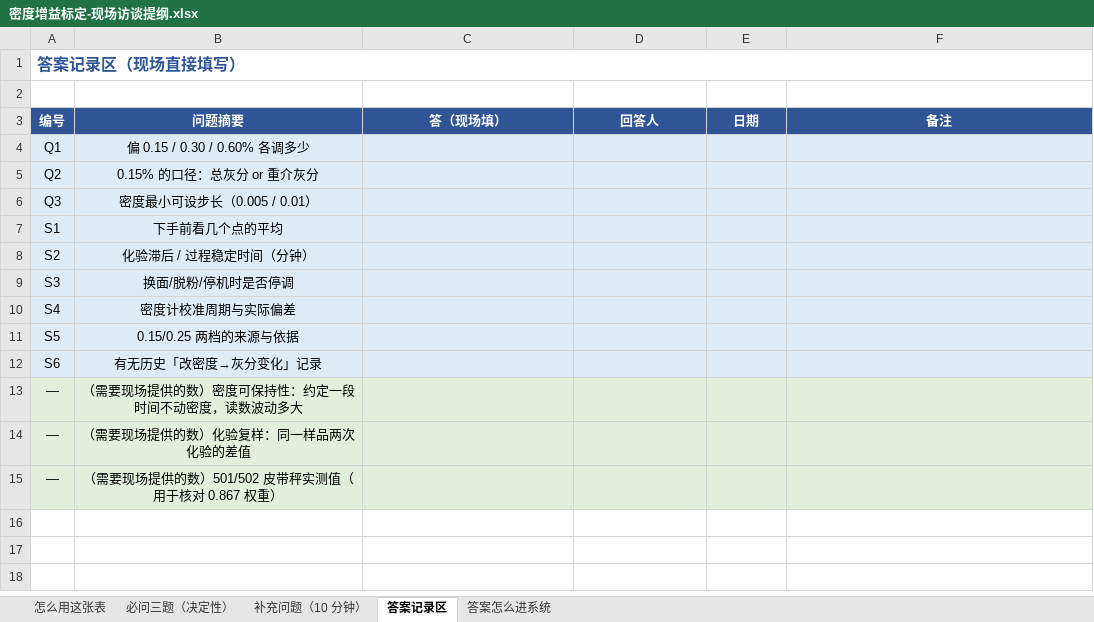
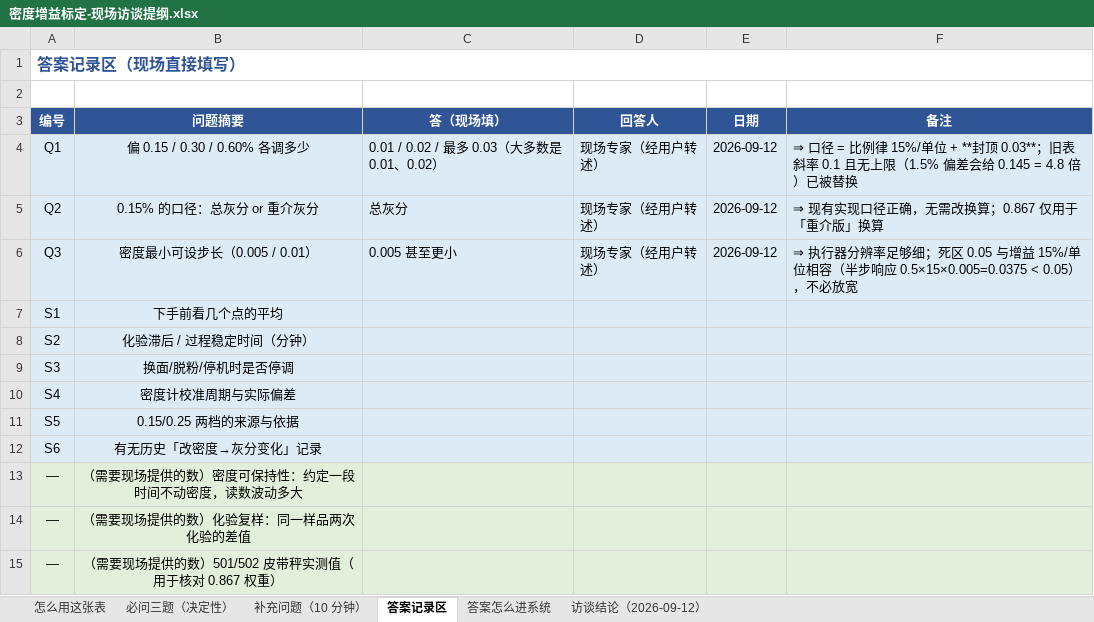
Before and after one commit to yabao1937-blip/Dsh-Practical-Projects, an Excel workbook: docs/密度增益标定-现场访谈提纲.xlsx, sheet 答案记录区, drawn as a sheet; values as stored, in another font and other column widths than the file's, no borders; the diff names each change by its address in the sheet, - before the commit and + after, or states it on an @@ line.

Commit message:
﻿访谈提纲回填现场答案 + 新增「访谈结论（2026-09-12）」Sheet
现场（经用户转述）三问答案已回填到「答案记录区」，并新增结论 Sheet 记录：
  Q1 偏差 0.15%→0.01、0.30%→0.02、最多 0.03（大多数是 0.01、0.02）
     ⇒ 现场做法 = 比例律（≈1/15 g/cm³ 每 1% 灰分）+ 封顶 0.03；既非纯增益律也非纯步长限幅。
       系统已据此把专家表改为 Δρ = min(|ΔA|/15, 0.03)（见提交 bc36517）。
  Q2 口径 = 总精煤灰分 ⇒ 现有实现正确，无需改换算。
  Q3 密度最小可设 0.005 甚至更小 ⇒ 死区 0.05 与增益 15%/单位相容（半步响应 0.0375 < 0.05），
     不必为抗极限环放宽死区。
并记录仍待定项（当时）：单次建议步长上限取 0.01/0.02/0.03 —— 用户随后决定取 0.02（提交 edae370）。

生成脚本同时补上这些内容，保证文档可复现。

```diff
--- a/docs/密度增益标定-现场访谈提纲.xlsx (sheet 答案记录区)
+++ b/docs/密度增益标定-现场访谈提纲.xlsx (sheet 答案记录区)
+sheet tab: 访谈结论（2026-09-12）
-C4 (答（现场填）): (empty)
+C4 (答（现场填）): 0.01 / 0.02 / 最多 0.03（大多数是 0.01、0.02）
-D4:D6 (回答人): (empty)
+D4:D6 (回答人): 现场专家（经用户转述）
-E4:E6 (日期): (empty)
+E4:E6 (日期): 2026-09-12
-F4 (备注): (empty)
+F4 (备注): ⇒ 口径 = 比例律 15%/单位 + **封顶 0.03**；旧表斜率 0.1 且无上限（1.5% 偏差会给 0.145 = 4.8 倍）已被替换
-C5 (答（现场填）): (empty)
+C5 (答（现场填）): 总灰分
-F5 (备注): (empty)
+F5 (备注): ⇒ 现有实现口径正确，无需改换算；0.867 仅用于「重介版」换算
-C6 (答（现场填）): (empty)
+C6 (答（现场填）): 0.005 甚至更小
-F6 (备注): (empty)
+F6 (备注): ⇒ 执行器分辨率足够细；死区 0.05 与增益 15%/单位相容（半步响应 0.5×15×0.005=0.0375 < 0.05），不必放宽
```
Also changed, not shown: 1 other file.
